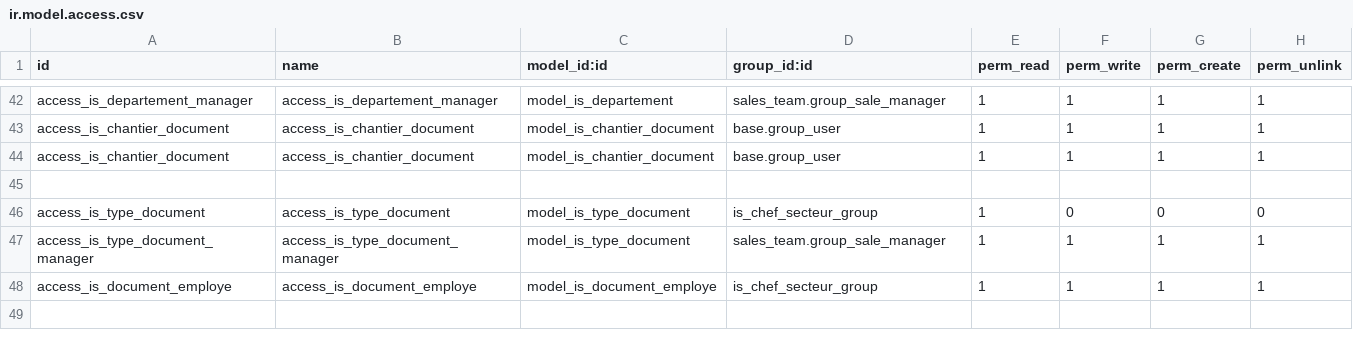
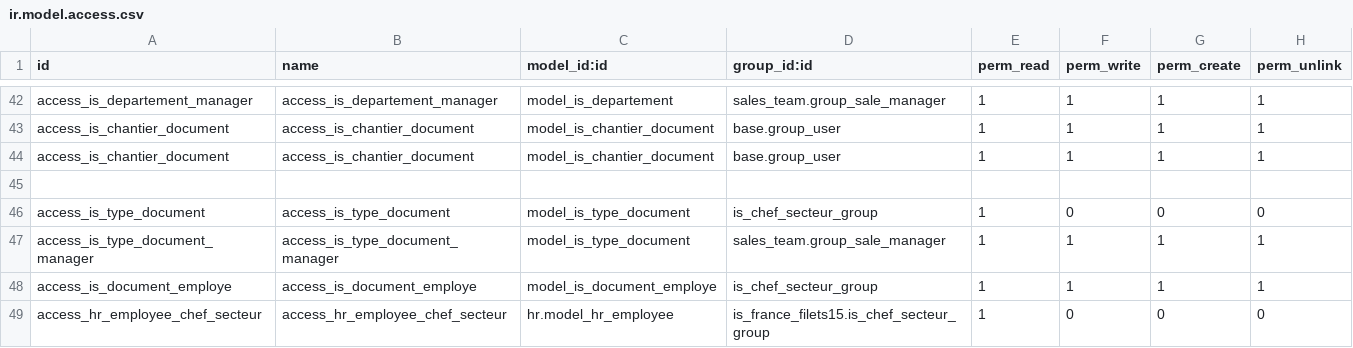
Before and after one commit to tonygalmiche/is_france_filets15, a CSV file: security/ir.model.access.csv, drawn as a sheet; only a part is shown, gaps mark what is left out.

```diff
--- a/security/ir.model.access.csv
+++ b/security/ir.model.access.csv
@@ -48 +48,2 @@ access_is_type_document_manager,access_is_type_document_manager,model_is_type_do
 access_is_document_employe,access_is_document_employe,model_is_document_employe,is_chef_secteur_group,1,1,1,1
+access_hr_employee_chef_secteur,access_hr_employee_chef_secteur,hr.model_hr_employee,is_france_filets15.is_chef_secteur_group,1,0,0,0
```
Also changed, not shown: 2 other files.
